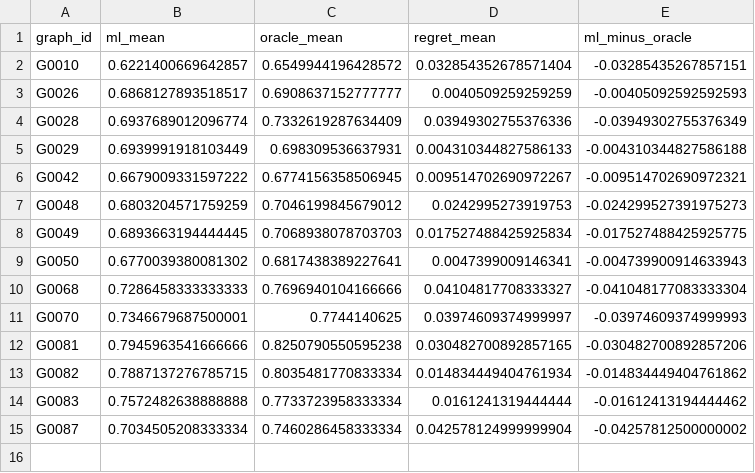
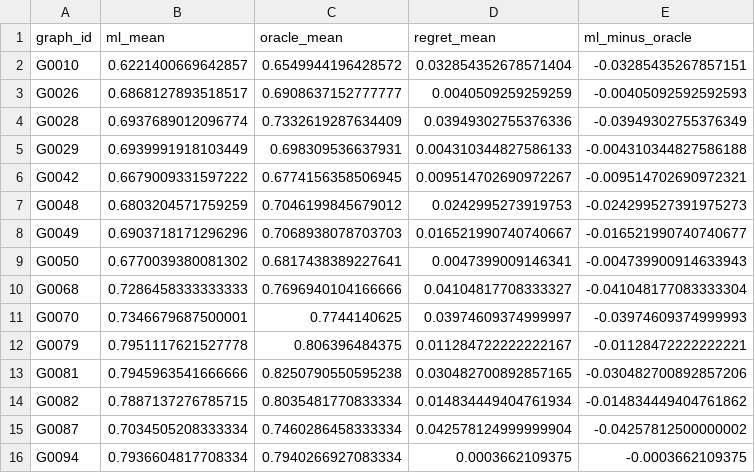
Before and after one commit to Sanjayram3269/QAOA, a CSV file: data/ml/final_analysis/graph_level_summary.csv, drawn as a sheet.

```diff
--- a/data/ml/final_analysis/graph_level_summary.csv
+++ b/data/ml/final_analysis/graph_level_summary.csv
@@ -7,3 +7,3 @@ G0042,0.6679009331597222,0.6774156358506945,0.009514702690972267,-0.009514702690
 G0048,0.6803204571759259,0.7046199845679012,0.0242995273919753,-0.024299527391975273
-G0049,0.6893663194444445,0.7068938078703703,0.017527488425925834,-0.017527488425925775
+G0049,0.6903718171296296,0.7068938078703703,0.016521990740740667,-0.016521990740740677
 G0050,0.6770039380081302,0.6817438389227641,0.0047399009146341,-0.004739900914633943
@@ -11,5 +11,6 @@ G0068,0.7286458333333333,0.7696940104166666,0.04104817708333327,-0.0410481770833
 G0070,0.7346679687500001,0.7744140625,0.03974609374999997,-0.03974609374999993
+G0079,0.7951117621527778,0.806396484375,0.011284722222222167,-0.01128472222222221
 G0081,0.7945963541666666,0.8250790550595238,0.030482700892857165,-0.030482700892857206
 G0082,0.7887137276785715,0.8035481770833334,0.014834449404761934,-0.014834449404761862
-G0083,0.7572482638888888,0.7733723958333334,0.0161241319444444,-0.01612413194444462
 G0087,0.7034505208333334,0.7460286458333334,0.042578124999999904,-0.04257812500000002
+G0094,0.7936604817708334,0.7940266927083334,0.0003662109375,-0.0003662109375
```
Also changed, not shown: data/ml/final_analysis/per_graph_test_results.csv, data/ml/final_selector/enhanced_graph_features.csv, 28 other files.
